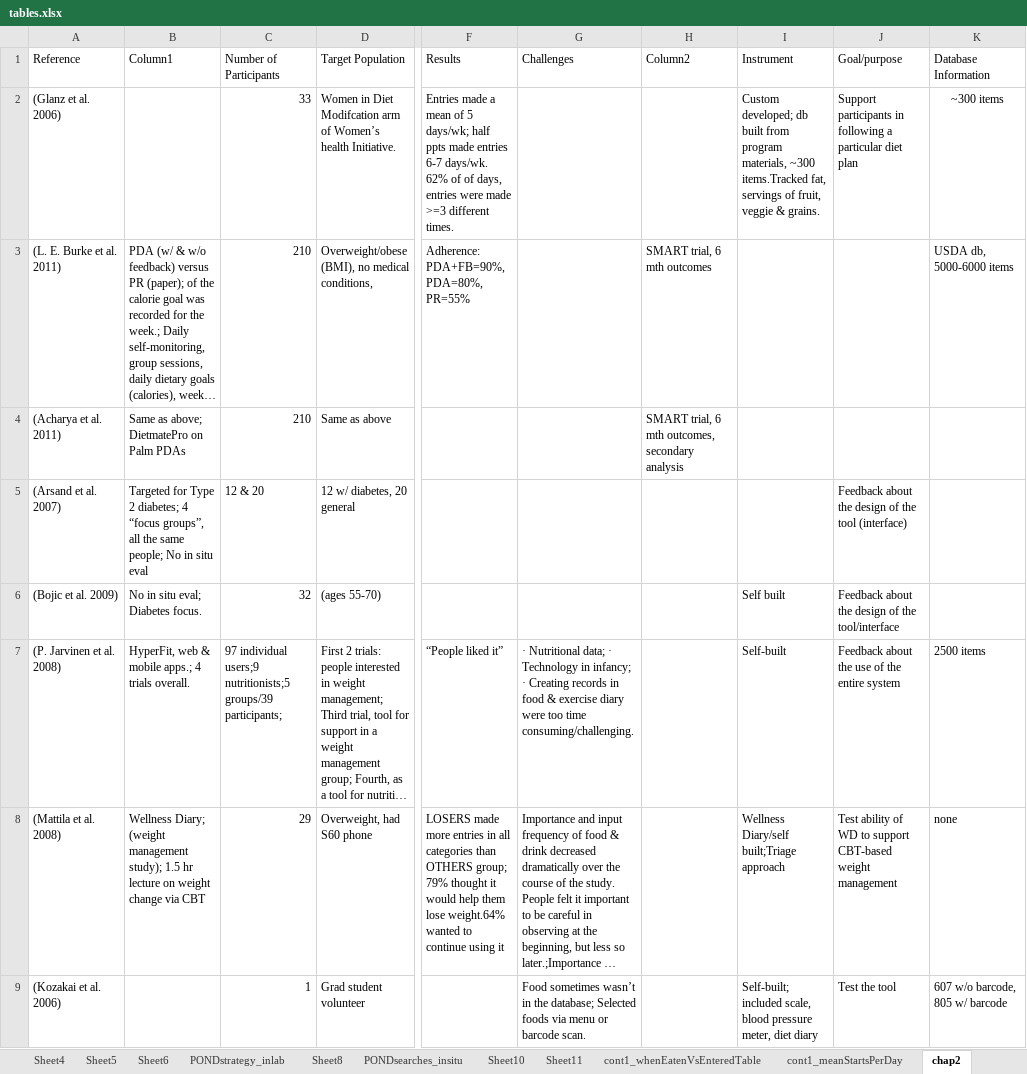
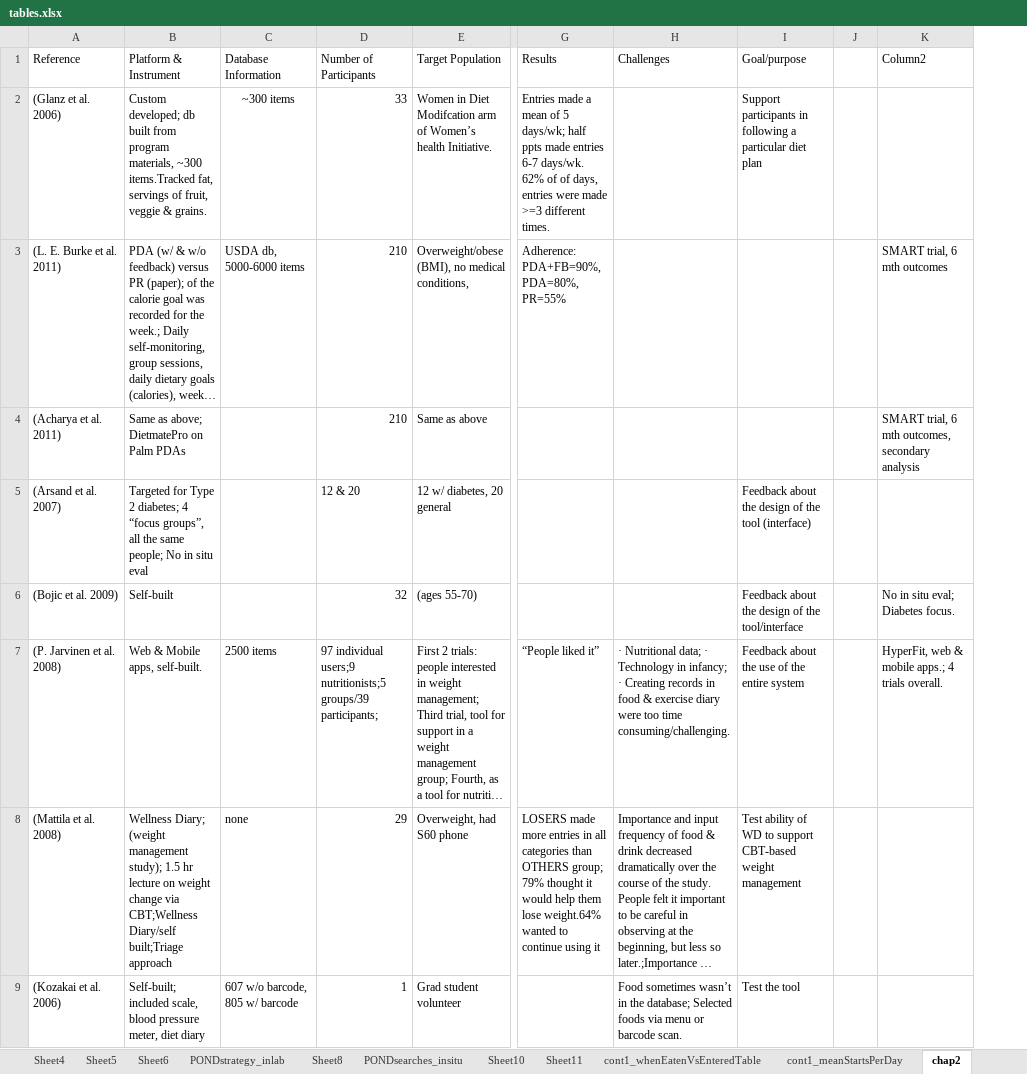
Before and after one commit to ahope/dissertater, an Excel workbook: tables.xlsx, sheet chap2, drawn as a sheet; only a part is shown, gaps mark what is left out; long unchanged cells end in …; values as stored, in another font and other column widths than the file's, no borders; table styles not drawn; removed rows and columns are numbered as before the commit, all else as after; the diff covers the shown part only; the diff names each change by its address in the sheet, - before the commit and + after, or states it on an @@ line.

```diff
--- a/tables.xlsx (sheet chap2)
+++ b/tables.xlsx (sheet chap2)
+column C (Database Information), rows 2-9: ~300 items | USDA db, 5000-6000 items |  |  |  | 2500 items | none | 607 w/o barcode, 805 w/ barcode
-column H (Column2), rows 3-4: SMART trial, 6 mth outcomes | SMART trial, 6 mth outcomes, secondary analysis
-column I (Instrument), rows 2-9: Custom developed; db built from program materials, ~300 items.Tracked fat, servings of fruit, veggie & grains. |  |  |  | Self built | Self-built | Wellness Diary/self built;Triage approach | Self-built; included scale, blood pressure meter, diet diary
+column J, empty
-B1: Column1
+B1: Platform & Instrument
-K1: Database Information
+K1: Column2
-B2 (Platform & Instrument): (empty)
+B2 (Platform & Instrument): Custom developed; db built from program materials, ~300 items.Tracked fat, servings of fruit, veggie & grains.
-K2 (Column2): ~300 items
+K2 (Column2): (empty)
-K3 (Column2): USDA db, 5000-6000 items
+K3 (Column2): SMART trial, 6 mth outcomes
-K4 (Column2): (empty)
+K4 (Column2): SMART trial, 6 mth outcomes, secondary analysis
-B6 (Platform & Instrument): No in situ eval; Diabetes focus.
+B6 (Platform & Instrument): Self-built
-K6 (Column2): (empty)
+K6 (Column2): No in situ eval; Diabetes focus.
-B7 (Platform & Instrument): HyperFit, web & mobile apps.; 4 trials overall.
+B7 (Platform & Instrument): Web & Mobile apps, self-built.
-K7 (Column2): 2500 items
+K7 (Column2): HyperFit, web & mobile apps.; 4 trials overall.
-B8 (Platform & Instrument): …change via CBT
+B8 (Platform & Instrument): …change via CBT;Wellness Diary/self built;Triage approach
-K8 (Column2): none
+K8 (Column2): (empty)
-B9 (Platform & Instrument): (empty)
+B9 (Platform & Instrument): Self-built; included scale, blood pressure meter, diet diary
-K9 (Column2): 607 w/o barcode, 805 w/ barcode
+K9 (Column2): (empty)
```
Also changed, not shown: 10 edited cells and cell formats elsewhere in this sheet, sheet Sheet11, charts or pictures, 18 other files.
